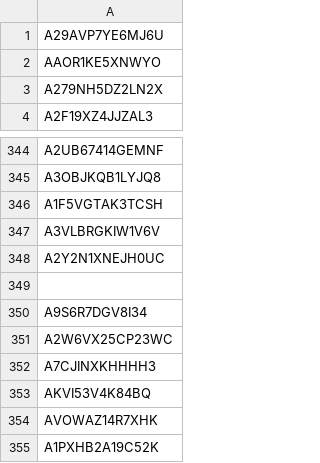
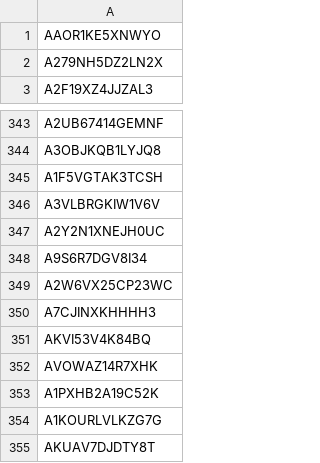
Before and after one commit to mitsugu/ScalperList, a CSV file: blacklist.csv, drawn as a sheet; only a part is shown, gaps mark what is left out; the shorter side is filled out with more unchanged rows; the diff covers the shown part only.

```diff
--- a/blacklist.csv
+++ b/blacklist.csv
@@ -1,2 +1 @@
-"A29AVP7YE6MJ6U",
 "AAOR1KE5XNWYO",
@@ -348,3 +347,2 @@
 "A2Y2N1XNEJH0UC",
-"",
 "A9S6R7DGV8I34",
```
Also changed, not shown: 81 added rows elsewhere in this file, 1 other file.
